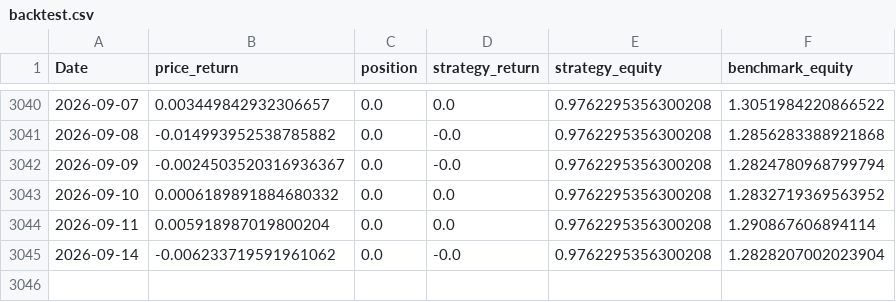
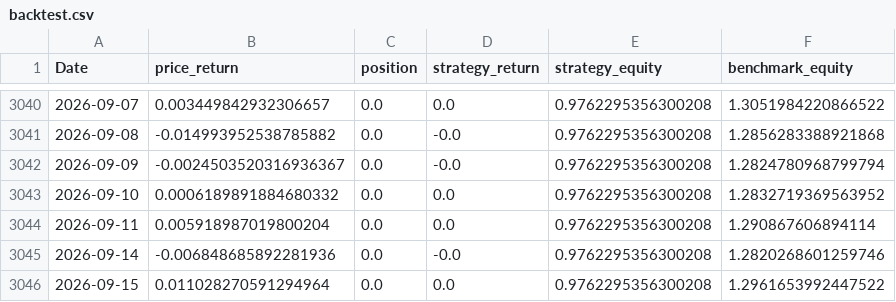
Before and after one commit to useraya/quant-risk-toolkit, a CSV file: data/usdjpy/backtest.csv, drawn as a sheet; only a part is shown, gaps mark what is left out.

```diff
--- a/data/usdjpy/backtest.csv
+++ b/data/usdjpy/backtest.csv
@@ -3044,2 +3044,3 @@ Date,price_return,position,strategy_return,strategy_equity,benchmark_equity
 2026-09-11,0.005918987019800204,0.0,0.0,0.9762295356300208,1.290867606894114
-2026-09-14,-0.006233719591961062,0.0,-0.0,0.9762295356300208,1.2828207002023904
+2026-09-14,-0.006848685892281936,0.0,-0.0,0.9762295356300208,1.2820268601259746
+2026-09-15,0.011028270591294964,0.0,0.0,0.9762295356300208,1.2961653992447522
```
Also changed, not shown: data/eurusd/backtest.csv, data/gold/backtest.csv, 23 other files.
